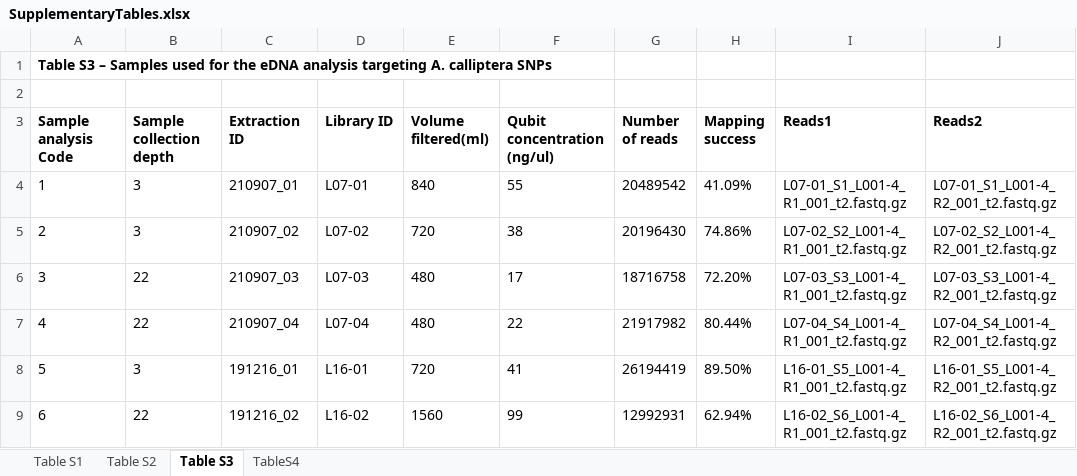
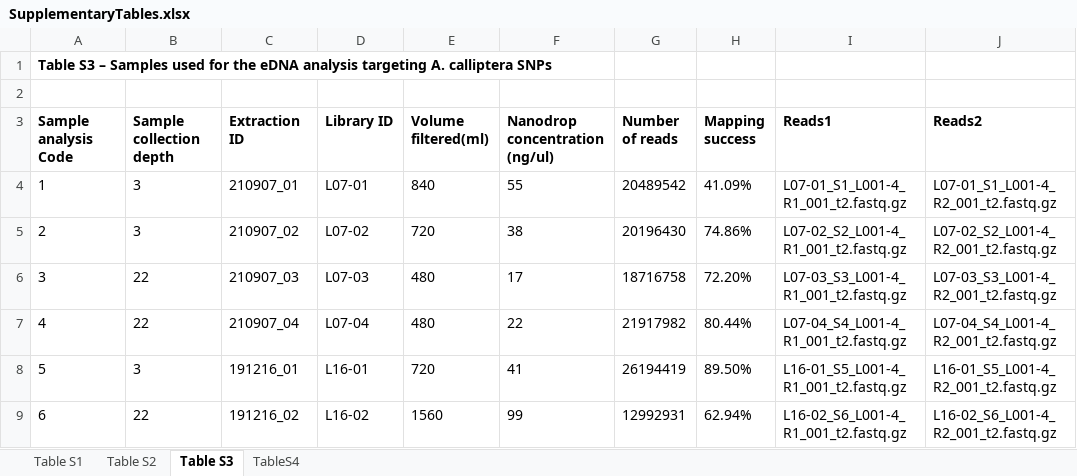
Before and after one commit to genner-lab/Masoko-eDNA-population-structure, an Excel workbook: assets/SupplementaryTables.xlsx, sheet Table S3, drawn as a sheet; only a part is shown; values as stored, in another font and other column widths than the file's, no borders; the diff names each change by its address in the sheet, - before the commit and + after, or states it on an @@ line.

Commit message:
Add files via upload

```diff
--- a/assets/SupplementaryTables.xlsx (sheet Table S3)
+++ b/assets/SupplementaryTables.xlsx (sheet Table S3)
-F3: Qubit concentration (ng/ul)
+F3: Nanodrop concentration (ng/ul)
```
Also changed, not shown: sheet Table S2.
